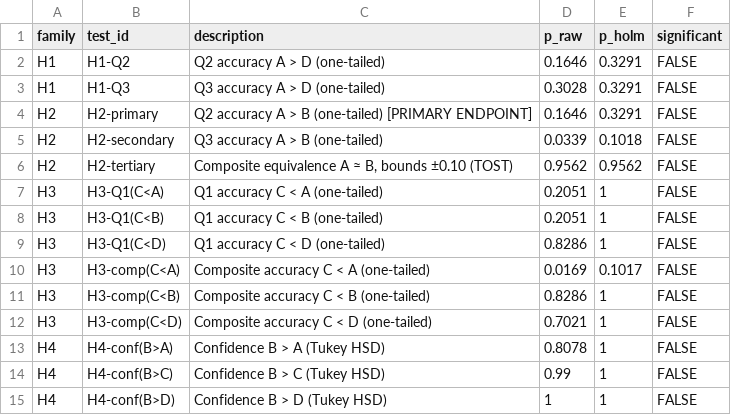
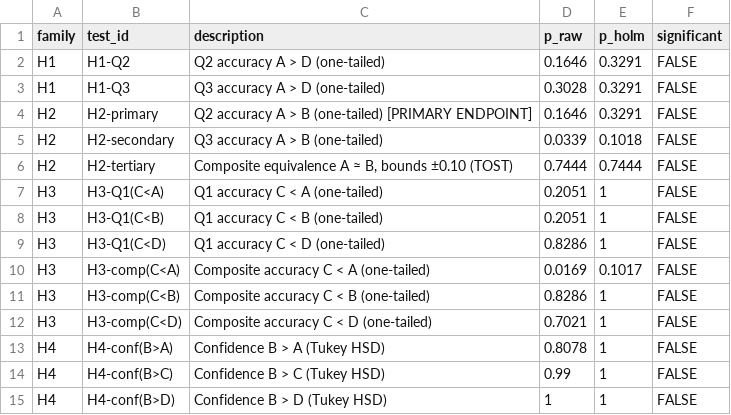
Before and after one commit to jonybur/aztec-private-voting, a CSV file: analysis/results/confirmatory_tests_summary.csv, drawn as a sheet.

```diff
--- a/analysis/results/confirmatory_tests_summary.csv
+++ b/analysis/results/confirmatory_tests_summary.csv
@@ -5,3 +5,3 @@
 "H2","H2-secondary","Q3 accuracy A > B (one-tailed)",0.0339,0.1018,FALSE
-"H2","H2-tertiary","Composite equivalence A ≈ B, bounds ±0.10 (TOST)",0.9562,0.9562,FALSE
+"H2","H2-tertiary","Composite equivalence A ≈ B, bounds ±0.10 (TOST)",0.7444,0.7444,FALSE
 "H3","H3-Q1(C<A)","Q1 accuracy C < A (one-tailed)",0.2051,1,FALSE
```
Also changed, not shown: analysis/results/clean_data.csv, data/prolific-export.csv, 4 other files.
